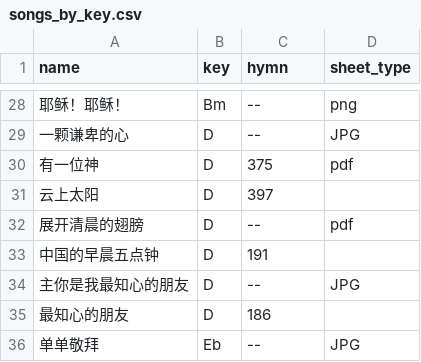
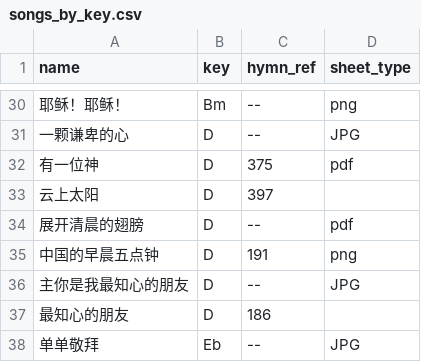
Before and after one commit to kipyin/lego-songbook, a CSV file: _data/songs_by_key.csv, drawn as a sheet; only a part is shown, gaps mark what is left out; the diff covers the shown part only.

```diff
--- a/_data/songs_by_key.csv
+++ b/_data/songs_by_key.csv
@@ -1 +1 @@
-name,key,hymn,sheet_type
+name,key,hymn_ref,sheet_type
@@ -32,3 +34,3 @@ name,key,hymn,sheet_type
 展开清晨的翅膀,D,--,pdf
-中国的早晨五点钟,D,191,
+中国的早晨五点钟,D,191,png
 主你是我最知心的朋友,D,--,JPG
```
Also changed, not shown: 3 added rows, 1 removed row, 1 moved row and 4 edited cells elsewhere in this file, _data/songs.csv.
